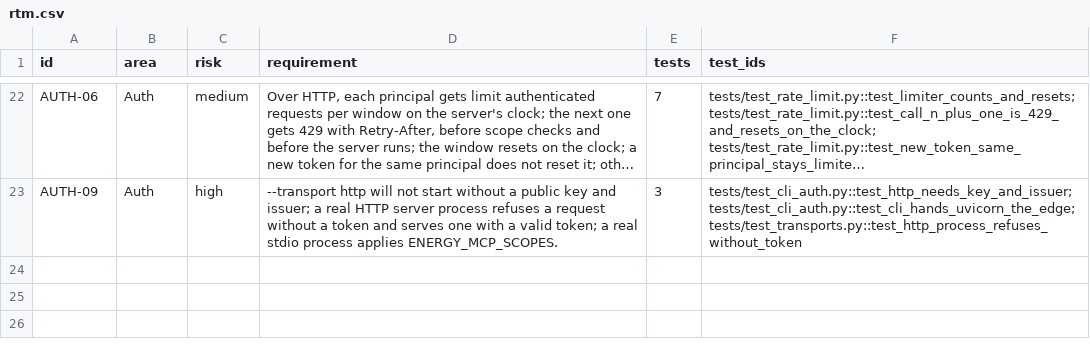
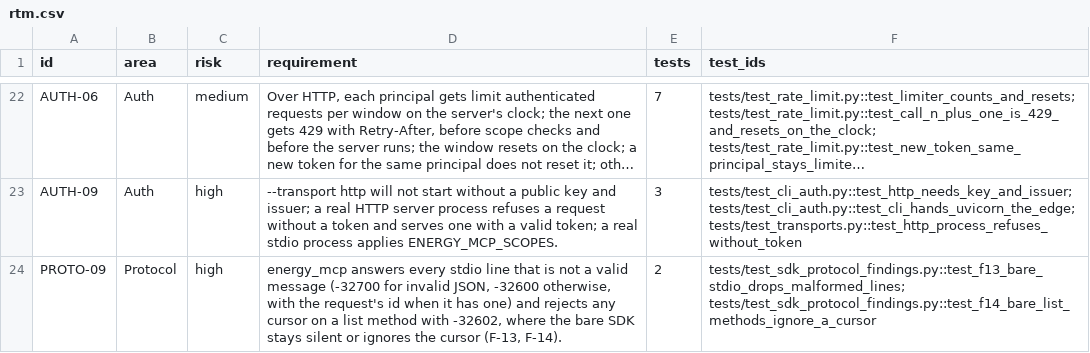
Before and after one commit to yuri-spizhovyi-mit/mcp-server-qa, a CSV file: docs/rtm.csv, drawn as a sheet; only a part is shown, gaps mark what is left out; long unchanged cells end in …; the diff names each change by its address in the sheet, - before the commit and + after, or states it on an @@ line.

```diff
--- a/docs/rtm.csv
+++ b/docs/rtm.csv
+row 24: PROTO-09 | Protocol | high | energy_mcp answers every stdio line that is not a valid message (-32700 for invalid JSON, -32600 otherwise, with the request's id when it has one) and rejects any cursor on a list method with -32602, where the bare SDK stays silent or ignores the cursor (F-13, F-14). | 2 | tests/test_sdk_protocol_findings.py::test_f13_bare_stdio_drops_malformed_lines; tests/test_sdk_protocol_findings.py::test_f14_bare_list_methods_ignore_a_cursor
```
Also changed, not shown: docs/requirements.csv, 8 other files.
